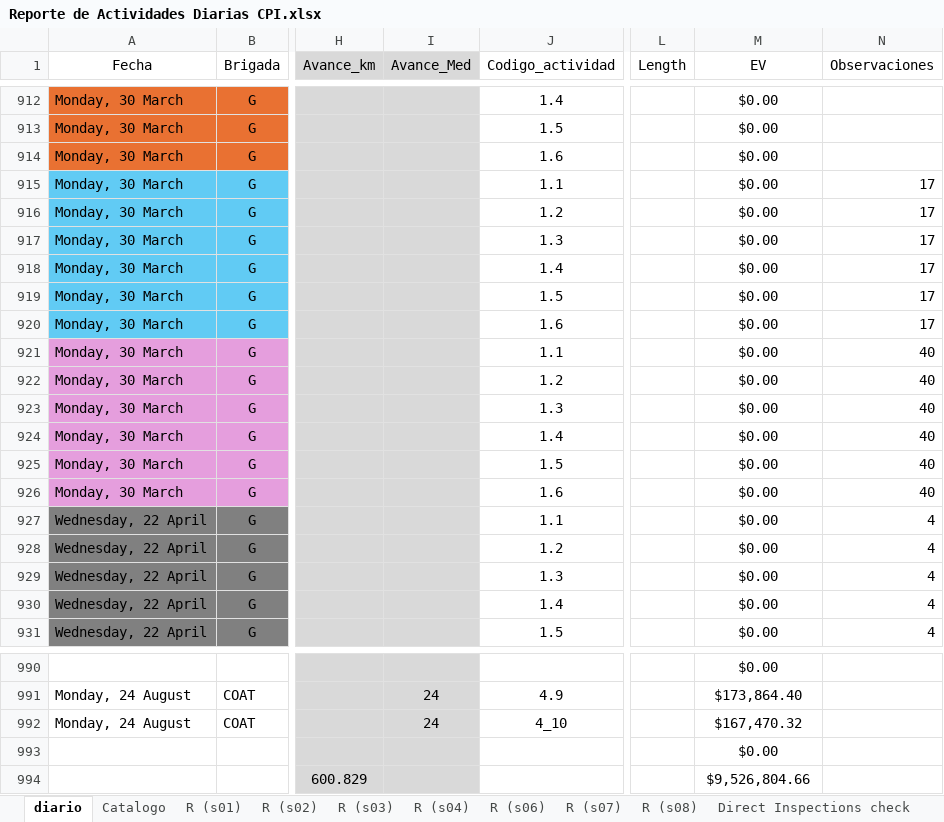
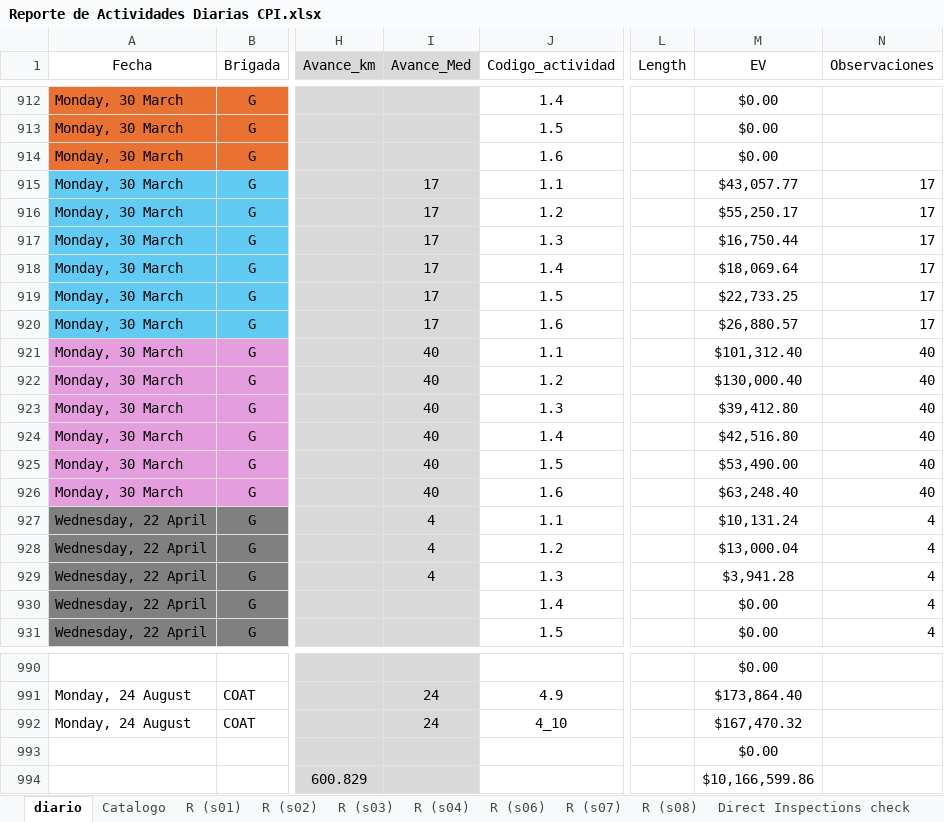
Before and after one commit to crooss/Dash_DGJ, an Excel workbook: data/Reporte de Actividades Diarias CPI.xlsx, sheet diario, drawn as a sheet; only a part is shown, gaps mark what is left out; values as stored, in another font and other column widths than the file's, no borders; charts and pictures and conditional formats and table styles not drawn; the diff names each change by its address in the sheet, - before the commit and + after, or states it on an @@ line.

```diff
--- a/data/Reporte de Actividades Diarias CPI.xlsx (sheet diario)
+++ b/data/Reporte de Actividades Diarias CPI.xlsx (sheet diario)
-I915:I920 (Avance_Med): (empty)
+I915:I920 (Avance_Med): 17
-M915 (EV): $0.00
+M915 (EV): $43,057.77
-M916 (EV): $0.00
+M916 (EV): $55,250.17
-M917 (EV): $0.00
+M917 (EV): $16,750.44
-M918 (EV): $0.00
+M918 (EV): $18,069.64
-M919 (EV): $0.00
+M919 (EV): $22,733.25
-M920 (EV): $0.00
+M920 (EV): $26,880.57
-I921:I926 (Avance_Med): (empty)
+I921:I926 (Avance_Med): 40
-M921 (EV): $0.00
+M921 (EV): $101,312.40
-M922 (EV): $0.00
+M922 (EV): $130,000.40
-M923 (EV): $0.00
+M923 (EV): $39,412.80
-M924 (EV): $0.00
+M924 (EV): $42,516.80
-M925 (EV): $0.00
+M925 (EV): $53,490.00
-M926 (EV): $0.00
+M926 (EV): $63,248.40
-I927:I929 (Avance_Med): (empty)
+I927:I929 (Avance_Med): 4
-M927 (EV): $0.00
+M927 (EV): $10,131.24
-M928 (EV): $0.00
+M928 (EV): $13,000.04
-M929 (EV): $0.00
+M929 (EV): $3,941.28
-M994 (EV): $9,526,804.66
+M994 (EV): $10,166,599.86
```
Also changed, not shown: sheet waterfall, sheet EV (4), sheet EV (2), sheet EV (3), sheet EV, hidden cells, charts or pictures.
